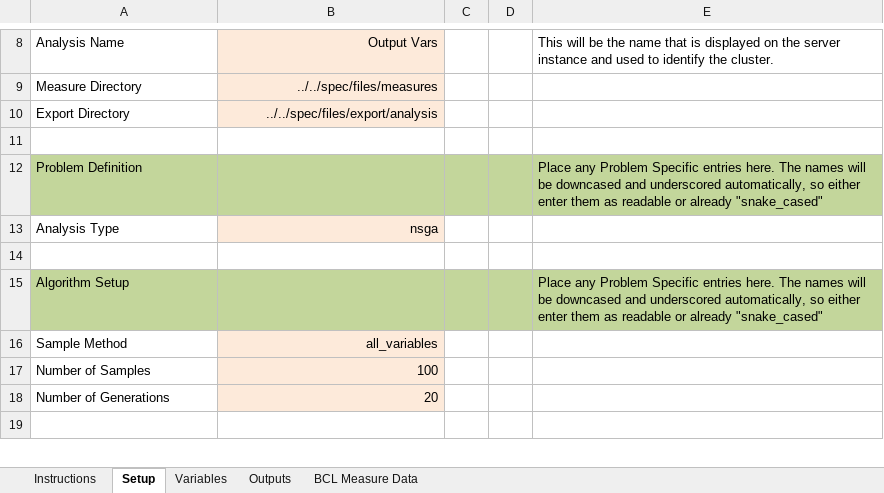
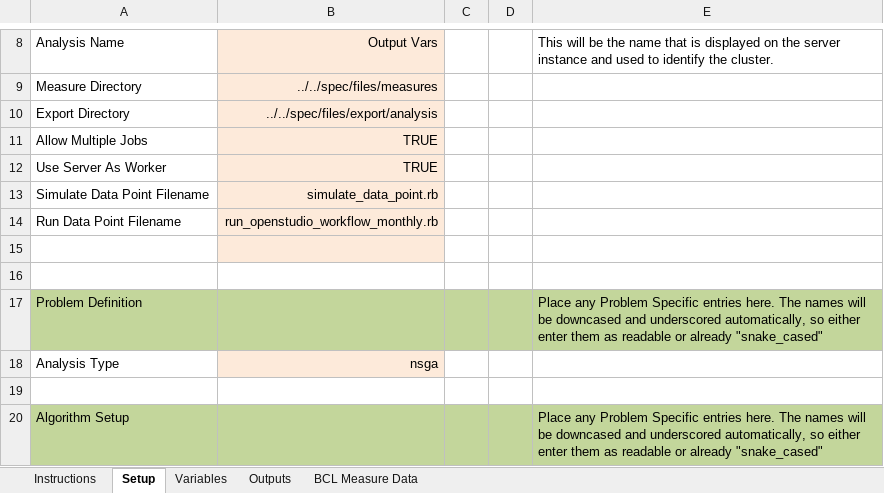
Before and after one commit to NREL/OpenStudio-analysis-gem, an Excel workbook: spec/files/outputvars.xlsx, sheet Setup, drawn as a sheet; only a part is shown, gaps mark what is left out; the shorter side is filled out with more unchanged rows; values as stored, in another font and other column widths than the file's, no borders; the diff names each change by its address in the sheet, - before the commit and + after, or states it on an @@ line.

```diff
--- a/spec/files/outputvars.xlsx (sheet Setup)
+++ b/spec/files/outputvars.xlsx (sheet Setup)
+row 11: Allow Multiple Jobs | TRUE
+row 12: Use Server As Worker | TRUE
+row 13: Simulate Data Point Filename | simulate_data_point.rb
+row 14: Run Data Point Filename | run_openstudio_workflow_monthly.rb
+row 15: (empty)
```
Also changed, not shown: 1 other file.
